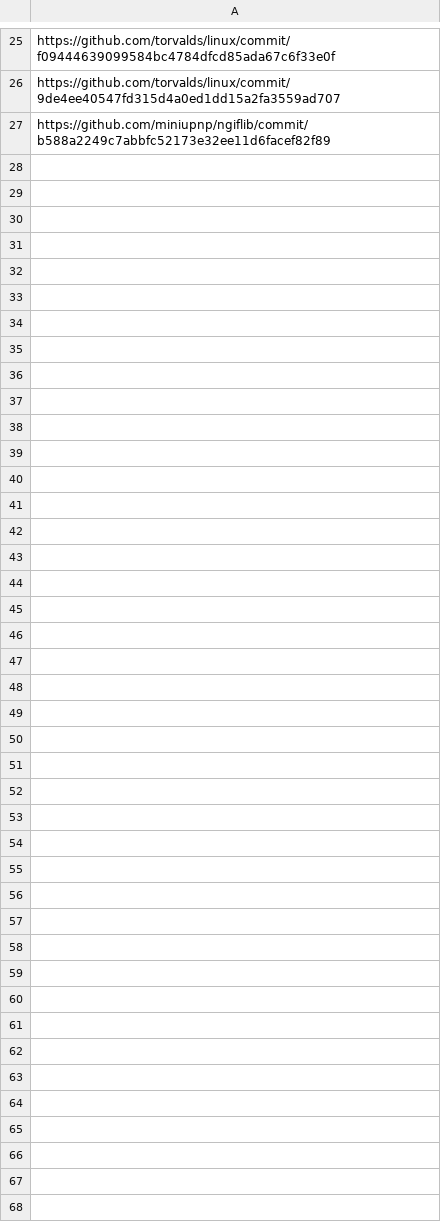
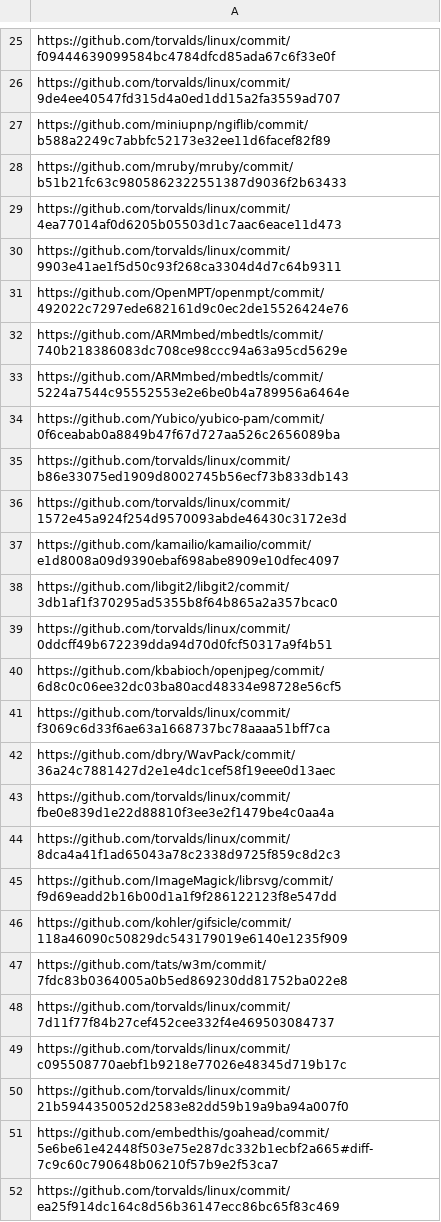
Before and after one commit to owura82/msr-cgt-eval, a CSV file: checked.csv, drawn as a sheet; only a part is shown, gaps mark what is left out; the diff names each change by its address in the sheet, - before the commit and + after, or states it on an @@ line.

```diff
--- a/checked.csv
+++ b/checked.csv
+row 28: https://github.com/mruby/mruby/commit/b51b21fc63c9805862322551387d9036f2b63433
+row 29: https://github.com/torvalds/linux/commit/4ea77014af0d6205b05503d1c7aac6eace11d473
+row 30: https://github.com/torvalds/linux/commit/9903e41ae1f5d50c93f268ca3304d4d7c64b9311
+row 31: https://github.com/OpenMPT/openmpt/commit/492022c7297ede682161d9c0ec2de15526424e76
+row 32: https://github.com/ARMmbed/mbedtls/commit/740b218386083dc708ce98ccc94a63a95cd5629e
+row 33: https://github.com/ARMmbed/mbedtls/commit/5224a7544c95552553e2e6be0b4a789956a6464e
+row 34: https://github.com/Yubico/yubico-pam/commit/0f6ceabab0a8849b47f67d727aa526c2656089ba
+row 35: https://github.com/torvalds/linux/commit/b86e33075ed1909d8002745b56ecf73b833db143
+row 36: https://github.com/torvalds/linux/commit/1572e45a924f254d9570093abde46430c3172e3d
+row 37: https://github.com/kamailio/kamailio/commit/e1d8008a09d9390ebaf698abe8909e10dfec4097
+row 38: https://github.com/libgit2/libgit2/commit/3db1af1f370295ad5355b8f64b865a2a357bcac0
+row 39: https://github.com/torvalds/linux/commit/0ddcff49b672239dda94d70d0fcf50317a9f4b51
+row 40: https://github.com/kbabioch/openjpeg/commit/6d8c0c06ee32dc03ba80acd48334e98728e56cf5
+row 41: https://github.com/torvalds/linux/commit/f3069c6d33f6ae63a1668737bc78aaaa51bff7ca
+row 42: https://github.com/dbry/WavPack/commit/36a24c7881427d2e1e4dc1cef58f19eee0d13aec
+row 43: https://github.com/torvalds/linux/commit/fbe0e839d1e22d88810f3ee3e2f1479be4c0aa4a
+row 44: https://github.com/torvalds/linux/commit/8dca4a41f1ad65043a78c2338d9725f859c8d2c3
+row 45: https://github.com/ImageMagick/librsvg/commit/f9d69eadd2b16b00d1a1f9f286122123f8e547dd
+row 46: https://github.com/kohler/gifsicle/commit/118a46090c50829dc543179019e6140e1235f909
+row 47: https://github.com/tats/w3m/commit/7fdc83b0364005a0b5ed869230dd81752ba022e8
+row 48: https://github.com/torvalds/linux/commit/7d11f77f84b27cef452cee332f4e469503084737
+row 49: https://github.com/torvalds/linux/commit/c095508770aebf1b9218e77026e48345d719b17c
+row 50: https://github.com/torvalds/linux/commit/21b5944350052d2583e82dd59b19a9ba94a007f0
+row 51: https://github.com/embedthis/goahead/commit/5e6be61e42448f503e75e287dc332b1ecbf2a665#diff-7c9c60c790648b06210f57b9e2f53ca7
+row 52: https://github.com/torvalds/linux/commit/ea25f914dc164c8d56b36147ecc86bc65f83c469
```
Also changed, not shown: 32 other files.
